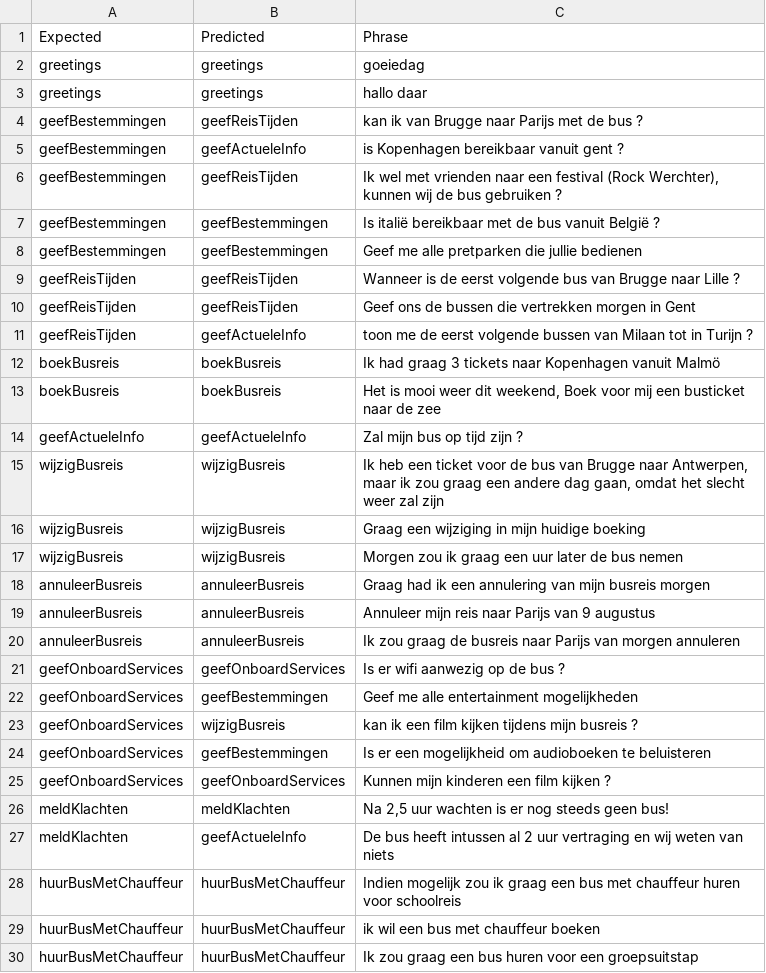
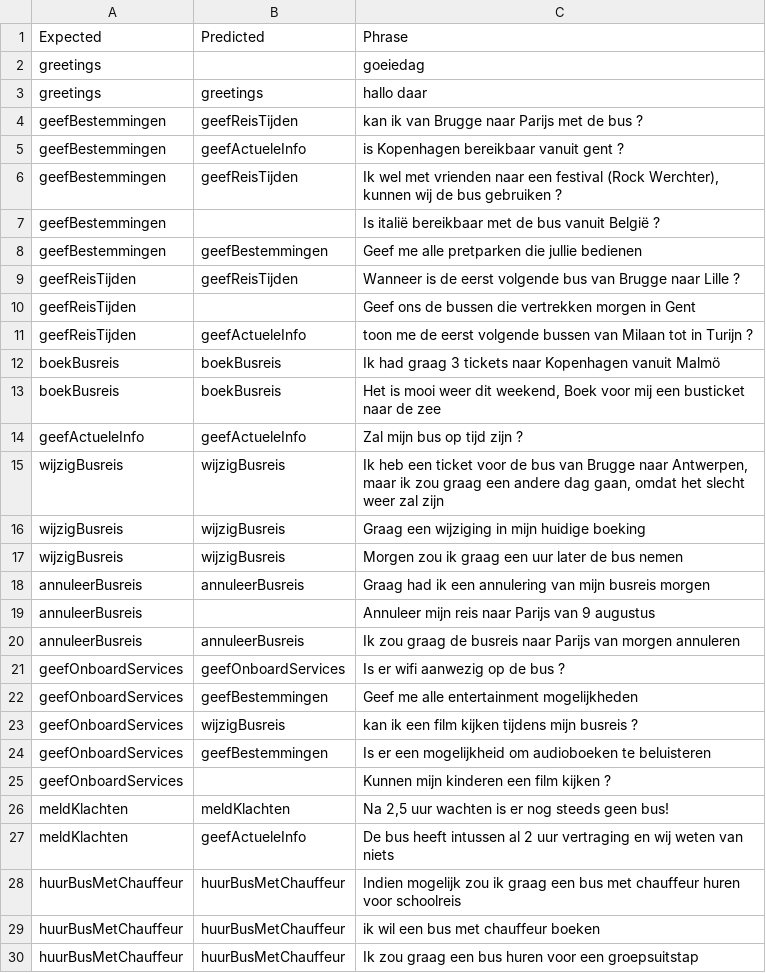
Before and after one commit to JarneDeschacht/Bachelorproef, a CSV file: results/noEntityFold1_WIT.csv, drawn as a sheet; only a part is shown.

```diff
--- a/results/noEntityFold1_WIT.csv
+++ b/results/noEntityFold1_WIT.csv
@@ -1,3 +1,3 @@
 Expected,Predicted,Phrase
-greetings,greetings,goeiedag
+greetings,,goeiedag
 greetings,greetings,hallo daar
@@ -6,6 +6,6 @@ geefBestemmingen,geefActueleInfo,is Kopenhagen bereikbaar vanuit gent ?
 geefBestemmingen,geefReisTijden,"Ik wel met vrienden naar een festival (Rock Werchter), kunnen wij de bus gebruiken ?"
-geefBestemmingen,geefBestemmingen,Is italië bereikbaar met de bus vanuit België ?
+geefBestemmingen,,Is italië bereikbaar met de bus vanuit België ?
 geefBestemmingen,geefBestemmingen,Geef me alle pretparken die jullie bedienen
 geefReisTijden,geefReisTijden,Wanneer is de eerst volgende bus van Brugge naar Lille ?
-geefReisTijden,geefReisTijden,Geef ons de bussen die vertrekken morgen in Gent
+geefReisTijden,,Geef ons de bussen die vertrekken morgen in Gent
 geefReisTijden,geefActueleInfo,toon me de eerst volgende bussen van Milaan tot in Turijn ?
@@ -18,3 +18,3 @@ wijzigBusreis,wijzigBusreis,Morgen zou ik graag een uur later de bus nemen
 annuleerBusreis,annuleerBusreis,Graag had ik een annulering van mijn busreis morgen
-annuleerBusreis,annuleerBusreis,Annuleer mijn reis naar Parijs van 9 augustus
+annuleerBusreis,,Annuleer mijn reis naar Parijs van 9 augustus
 annuleerBusreis,annuleerBusreis,Ik zou graag de busreis naar Parijs van morgen annuleren
@@ -24,3 +24,3 @@ geefOnboardServices,wijzigBusreis,kan ik een film kijken tijdens mijn busreis ?
 geefOnboardServices,geefBestemmingen,Is er een mogelijkheid om audioboeken te beluisteren
-geefOnboardServices,geefOnboardServices,Kunnen mijn kinderen een film kijken ?
+geefOnboardServices,,Kunnen mijn kinderen een film kijken ?
 meldKlachten,meldKlachten,"Na 2,5 uur wachten is er nog steeds geen bus!"
```
Also changed, not shown: results/noEntityFold2_DIALOGFLOW.csv, results/noEntityFold2_WIT.csv, 24 other files.
